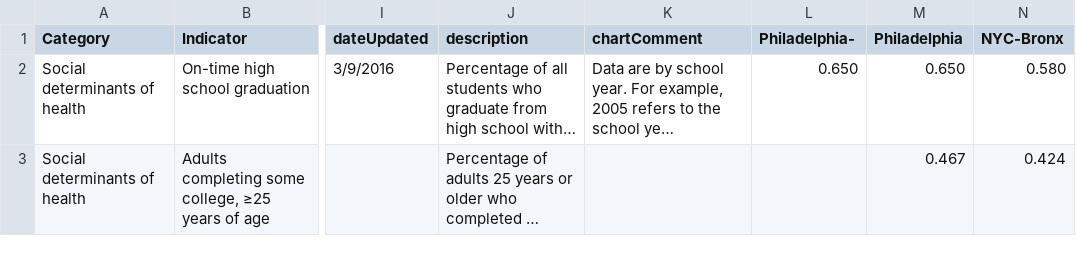
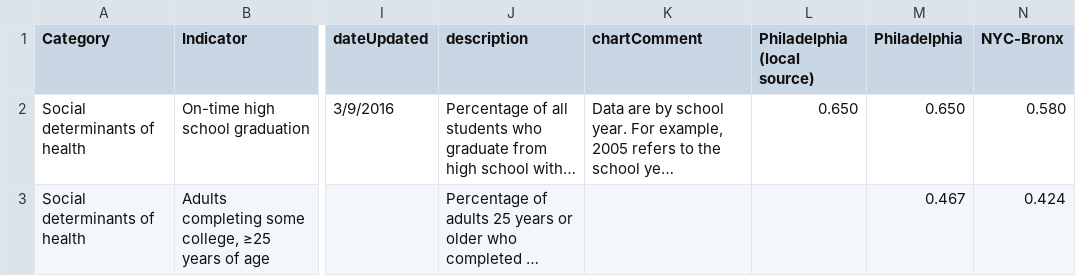
Before and after one commit to timwis/sheetstat, a CSV file: _data/top_10_cities.csv, drawn as a sheet; only a part is shown, gaps mark what is left out; long unchanged cells end in …; the diff names each change by its address in the sheet, - before the commit and + after, or states it on an @@ line.

Commit message:
update Philadelphia (local source) field name

```diff
--- a/_data/top_10_cities.csv
+++ b/_data/top_10_cities.csv
-L1: Philadelphia-
+L1: Philadelphia (local source)
```
